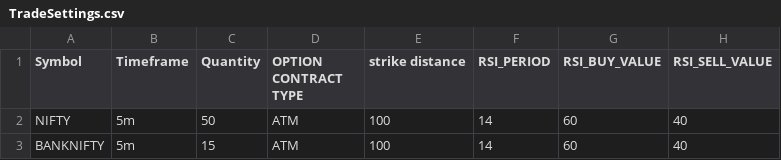
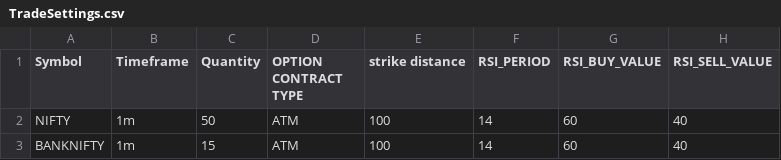
Before and after one commit to PulkitChadha125/RaviSptrendRsiVwap, a CSV file: TradeSettings.csv, drawn as a sheet; only a part is shown; the diff names each change by its address in the sheet, - before the commit and + after, or states it on an @@ line.

```diff
--- a/TradeSettings.csv
+++ b/TradeSettings.csv
-B2:B3 (Timeframe): 5m
+B2:B3 (Timeframe): 1m
```
Also changed, not shown: 7 other files.
